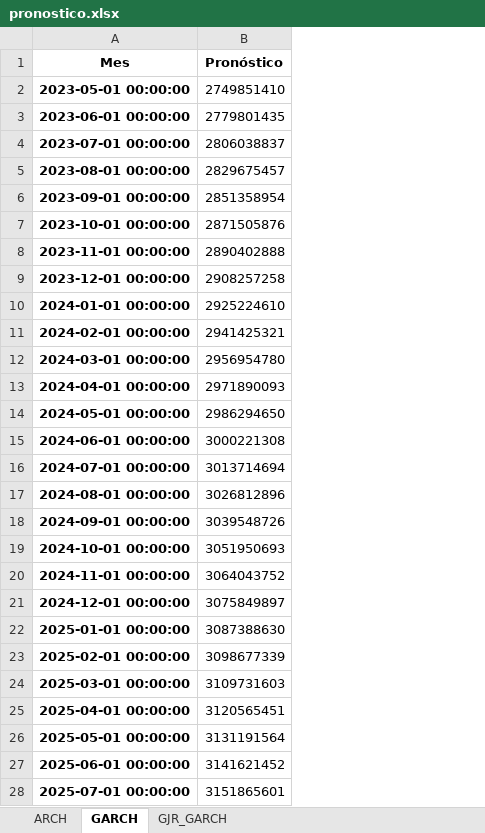
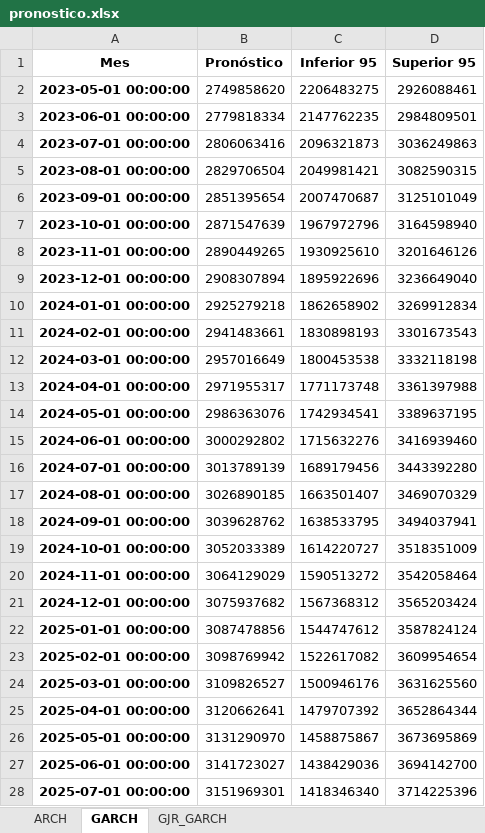
Before and after one commit to Chirl89/Cosechas, an Excel workbook: output/pronostico.xlsx, sheet GARCH, drawn as a sheet; only a part is shown; values as stored, in another font and other column widths than the file's, no borders; the diff covers the shown part only; the diff names each change by its address in the sheet, - before the commit and + after, or states it on an @@ line.

Commit message:
v1.0.1 Añadidas bandas superior e inferior a los modelos

```diff
--- a/output/pronostico.xlsx (sheet GARCH)
+++ b/output/pronostico.xlsx (sheet GARCH)
+column C (Inferior 95), rows 2-28: 2206483275 | 2147762235 | 2096321873 | 2049981421 | 2007470687 | 1967972796 | 1930925610 | 1895922696 | 1862658902 | 1830898193 | 1800453538 | 1771173748 | 1742934541 | 1715632276 | 1689179456 | 1663501407 | 1638533795 | 1614220727 | 1590513272 | 1567368312 | 1544747612 | 1522617082 | 1500946176 | 1479707392 | 1458875867 | 1438429036 | 1418346340
+column D (Superior 95), rows 2-28: 2926088461 | 2984809501 | 3036249863 | 3082590315 | 3125101049 | 3164598940 | 3201646126 | 3236649040 | 3269912834 | 3301673543 | 3332118198 | 3361397988 | 3389637195 | 3416939460 | 3443392280 | 3469070329 | 3494037941 | 3518351009 | 3542058464 | 3565203424 | 3587824124 | 3609954654 | 3631625560 | 3652864344 | 3673695869 | 3694142700 | 3714225396
-B2 (Pronóstico): 2749851410
+B2 (Pronóstico): 2749858620
-B3 (Pronóstico): 2779801435
+B3 (Pronóstico): 2779818334
-B4 (Pronóstico): 2806038837
+B4 (Pronóstico): 2806063416
-B5 (Pronóstico): 2829675457
+B5 (Pronóstico): 2829706504
-B6 (Pronóstico): 2851358954
+B6 (Pronóstico): 2851395654
-B7 (Pronóstico): 2871505876
+B7 (Pronóstico): 2871547639
-B8 (Pronóstico): 2890402888
+B8 (Pronóstico): 2890449265
-B9 (Pronóstico): 2908257258
+B9 (Pronóstico): 2908307894
-B10 (Pronóstico): 2925224610
+B10 (Pronóstico): 2925279218
-B11 (Pronóstico): 2941425321
+B11 (Pronóstico): 2941483661
-B12 (Pronóstico): 2956954780
+B12 (Pronóstico): 2957016649
-B13 (Pronóstico): 2971890093
+B13 (Pronóstico): 2971955317
-B14 (Pronóstico): 2986294650
+B14 (Pronóstico): 2986363076
-B15 (Pronóstico): 3000221308
+B15 (Pronóstico): 3000292802
-B16 (Pronóstico): 3013714694
+B16 (Pronóstico): 3013789139
-B17 (Pronóstico): 3026812896
+B17 (Pronóstico): 3026890185
-B18 (Pronóstico): 3039548726
+B18 (Pronóstico): 3039628762
-B19 (Pronóstico): 3051950693
+B19 (Pronóstico): 3052033389
-B20 (Pronóstico): 3064043752
+B20 (Pronóstico): 3064129029
-B21 (Pronóstico): 3075849897
+B21 (Pronóstico): 3075937682
-B22 (Pronóstico): 3087388630
+B22 (Pronóstico): 3087478856
-B23 (Pronóstico): 3098677339
+B23 (Pronóstico): 3098769942
-B24 (Pronóstico): 3109731603
+B24 (Pronóstico): 3109826527
-B25 (Pronóstico): 3120565451
+B25 (Pronóstico): 3120662641
-B26 (Pronóstico): 3131191564
+B26 (Pronóstico): 3131290970
-B27 (Pronóstico): 3141621452
+B27 (Pronóstico): 3141723027
-B28 (Pronóstico): 3151865601
+B28 (Pronóstico): 3151969301
```
Also changed, not shown: 93 edited cells elsewhere in this sheet, sheet ARCH, sheet GJR_GARCH, 1 other file.
